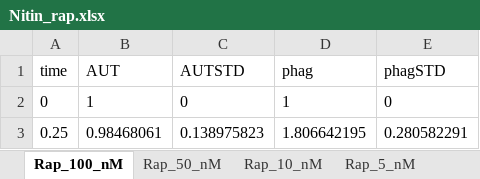
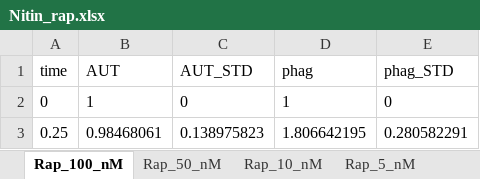
Before and after one commit to mcsksgyrk/BCRN, an Excel workbook: 0_evaluate/input_files/Nitin_rap.xlsx, sheet Rap_100_nM, drawn as a sheet; only a part is shown; values as stored, in another font and other column widths than the file's, no borders; the diff names each change by its address in the sheet, - before the commit and + after, or states it on an @@ line.

```diff
--- a/0_evaluate/input_files/Nitin_rap.xlsx (sheet Rap_100_nM)
+++ b/0_evaluate/input_files/Nitin_rap.xlsx (sheet Rap_100_nM)
-C1: AUTSTD
+C1: AUT_STD
-E1: phagSTD
+E1: phag_STD
```
Also changed, not shown: sheet Rap_50_nM, sheet Rap_10_nM, sheet Rap_05_nM, sheet Rap_01_nM, sheet Rap_5_nM, sheet Rap_1_nM, 1 more sheet, 2 other files.
